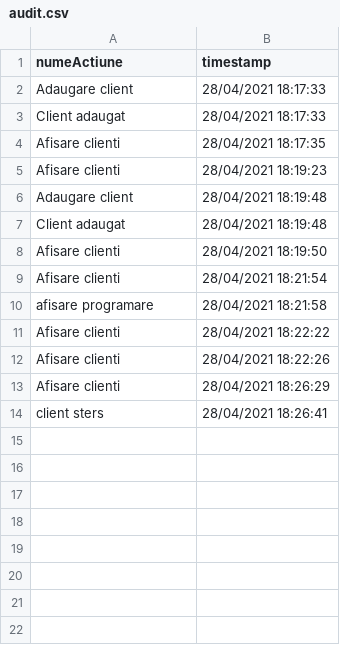
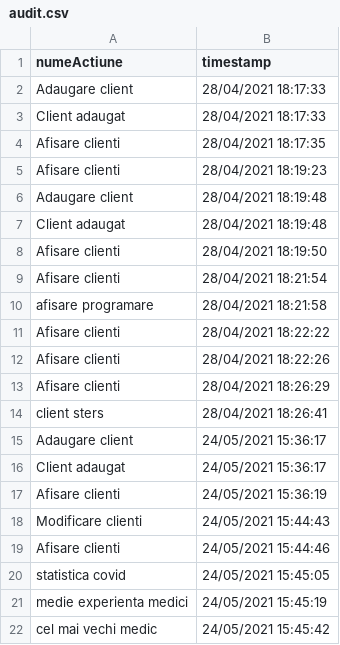
Before and after one commit to hellschaos001/Proiect-EAP, a CSV file: Baza de date/audit.csv, drawn as a sheet.

```diff
--- a/Baza de date/audit.csv
+++ b/Baza de date/audit.csv
@@ -14 +14,9 @@ Afisare clienti,28/04/2021 18:26:29
 client sters,28/04/2021 18:26:41
+Adaugare client,24/05/2021 15:36:17
+Client adaugat,24/05/2021 15:36:17
+Afisare clienti,24/05/2021 15:36:19
+Modificare clienti,24/05/2021 15:44:43
+Afisare clienti,24/05/2021 15:44:46
+statistica covid,24/05/2021 15:45:05
+medie experienta medici,24/05/2021 15:45:19
+cel mai vechi medic,24/05/2021 15:45:42
```
Also changed, not shown: Baza de date/EchipamentDB.csv, 9 other files.
